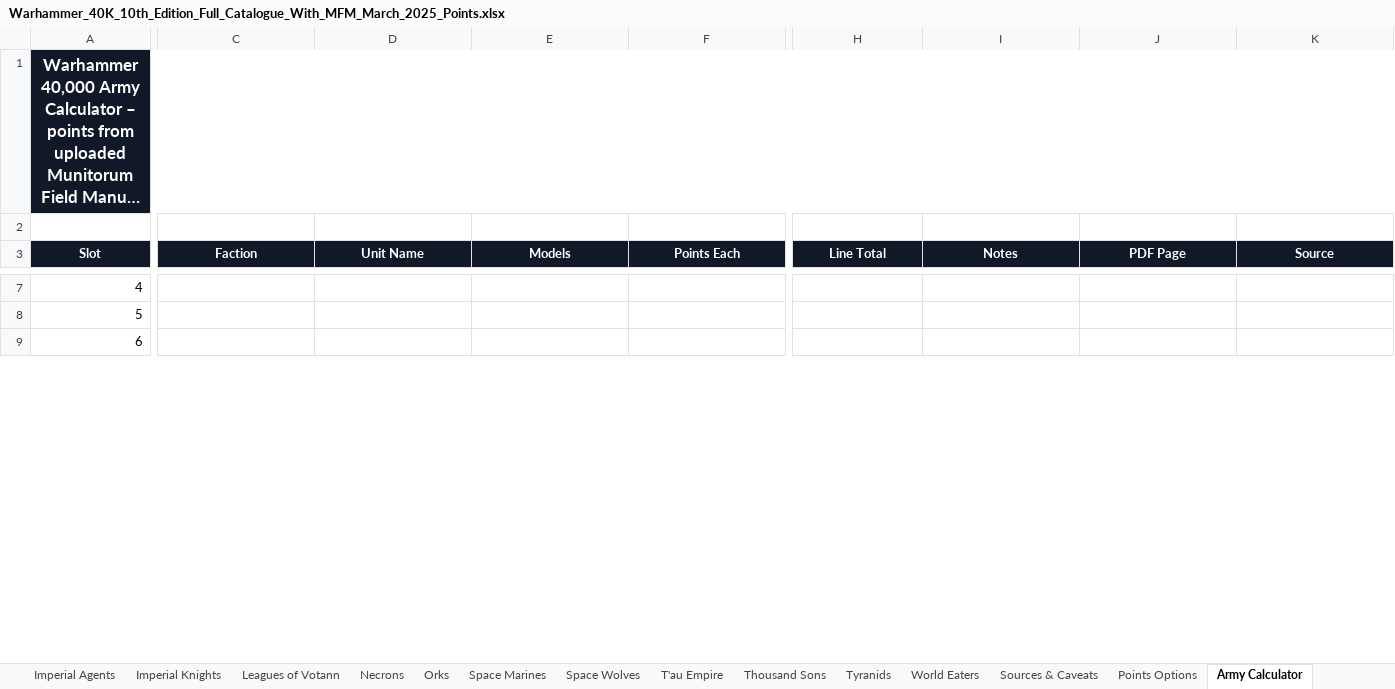
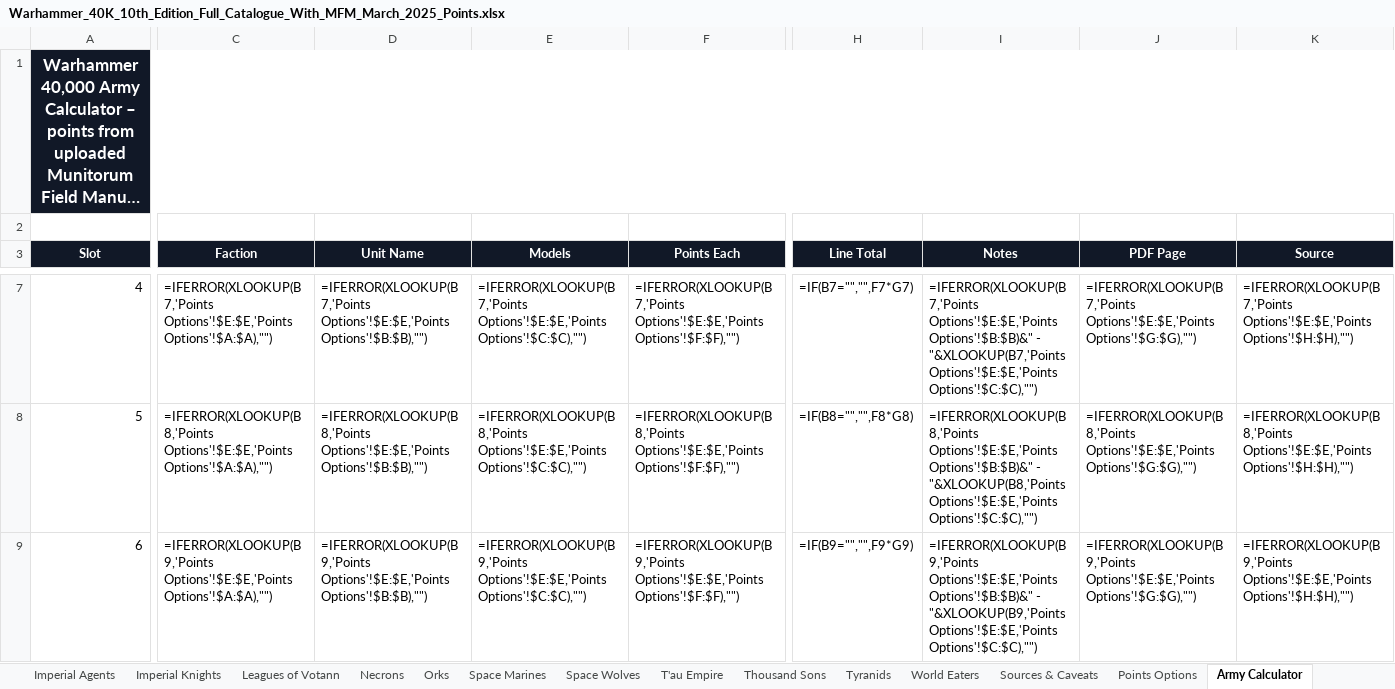
Before and after one commit to TGOSS1984/grim-triad, an Excel workbook: data/source/Warhammer_40K_10th_Edition_Full_Catalogue_With_MFM_March_2025_Points.xlsx, sheet Army Calculator, drawn as a sheet; only a part is shown, gaps mark what is left out; long unchanged cells end in …; values as stored, in another font and other column widths than the file's, no borders; formulas without a stored value are shown as written; table styles not drawn; the diff covers the shown part only; the diff names each change by its address in the sheet, - before the commit and + after, or states it on an @@ line.

Commit message:
feat(data): share generic Space Marine units across all chapters; card backs show the player's chosen chapter

```diff
--- a/data/source/Warhammer_40K_10th_Edition_Full_Catalogue_With_MFM_March_2025_Points.xlsx (sheet Army Calculator)
+++ b/data/source/Warhammer_40K_10th_Edition_Full_Catalogue_With_MFM_March_2025_Points.xlsx (sheet Army Calculator)
-C7 (Faction): (empty)
+C7 (Faction): =IFERROR(XLOOKUP(B7,'Points Options'!$E:$E,'Points Options'!$A:$A),"")
-D7 (Unit Name): (empty)
+D7 (Unit Name): =IFERROR(XLOOKUP(B7,'Points Options'!$E:$E,'Points Options'!$B:$B),"")
-E7 (Models): (empty)
+E7 (Models): =IFERROR(XLOOKUP(B7,'Points Options'!$E:$E,'Points Options'!$C:$C),"")
-F7 (Points Each): (empty)
+F7 (Points Each): =IFERROR(XLOOKUP(B7,'Points Options'!$E:$E,'Points Options'!$F:$F),"")
-H7 (Line Total): (empty)
+H7 (Line Total): =IF(B7="","",F7*G7)
-I7 (Notes): (empty)
+I7 (Notes): =IFERROR(XLOOKUP(B7,'Points Options'!$E:$E,'Points Options'!$B:$B)&" - "&XLOOKUP(B7,'Points Options'!$E:$E,'Points Options'!$C:$C),"")
-J7 (PDF Page): (empty)
+J7 (PDF Page): =IFERROR(XLOOKUP(B7,'Points Options'!$E:$E,'Points Options'!$G:$G),"")
-K7 (Source): (empty)
+K7 (Source): =IFERROR(XLOOKUP(B7,'Points Options'!$E:$E,'Points Options'!$H:$H),"")
-C8 (Faction): (empty)
+C8 (Faction): =IFERROR(XLOOKUP(B8,'Points Options'!$E:$E,'Points Options'!$A:$A),"")
-D8 (Unit Name): (empty)
+D8 (Unit Name): =IFERROR(XLOOKUP(B8,'Points Options'!$E:$E,'Points Options'!$B:$B),"")
-E8 (Models): (empty)
+E8 (Models): =IFERROR(XLOOKUP(B8,'Points Options'!$E:$E,'Points Options'!$C:$C),"")
-F8 (Points Each): (empty)
+F8 (Points Each): =IFERROR(XLOOKUP(B8,'Points Options'!$E:$E,'Points Options'!$F:$F),"")
-H8 (Line Total): (empty)
+H8 (Line Total): =IF(B8="","",F8*G8)
-I8 (Notes): (empty)
+I8 (Notes): =IFERROR(XLOOKUP(B8,'Points Options'!$E:$E,'Points Options'!$B:$B)&" - "&XLOOKUP(B8,'Points Options'!$E:$E,'Points Options'!$C:$C),"")
-J8 (PDF Page): (empty)
+J8 (PDF Page): =IFERROR(XLOOKUP(B8,'Points Options'!$E:$E,'Points Options'!$G:$G),"")
-K8 (Source): (empty)
+K8 (Source): =IFERROR(XLOOKUP(B8,'Points Options'!$E:$E,'Points Options'!$H:$H),"")
-C9 (Faction): (empty)
+C9 (Faction): =IFERROR(XLOOKUP(B9,'Points Options'!$E:$E,'Points Options'!$A:$A),"")
-D9 (Unit Name): (empty)
+D9 (Unit Name): =IFERROR(XLOOKUP(B9,'Points Options'!$E:$E,'Points Options'!$B:$B),"")
-E9 (Models): (empty)
+E9 (Models): =IFERROR(XLOOKUP(B9,'Points Options'!$E:$E,'Points Options'!$C:$C),"")
-F9 (Points Each): (empty)
+F9 (Points Each): =IFERROR(XLOOKUP(B9,'Points Options'!$E:$E,'Points Options'!$F:$F),"")
-H9 (Line Total): (empty)
+H9 (Line Total): =IF(B9="","",F9*G9)
-I9 (Notes): (empty)
+I9 (Notes): =IFERROR(XLOOKUP(B9,'Points Options'!$E:$E,'Points Options'!$B:$B)&" - "&XLOOKUP(B9,'Points Options'!$E:$E,'Points Options'!$C:$C),"")
-J9 (PDF Page): (empty)
+J9 (PDF Page): =IFERROR(XLOOKUP(B9,'Points Options'!$E:$E,'Points Options'!$G:$G),"")
-K9 (Source): (empty)
+K9 (Source): =IFERROR(XLOOKUP(B9,'Points Options'!$E:$E,'Points Options'!$H:$H),"")
```
Also changed, not shown: 1579 edited cells elsewhere in this sheet, sheet Master Catalogue, sheet Army Builder, sheet Collection Tracker, sheet Aeldari, sheet Space Marines, sheet Astra Militarum, 27 more sheets, other sheet tabs, 10 other files.
